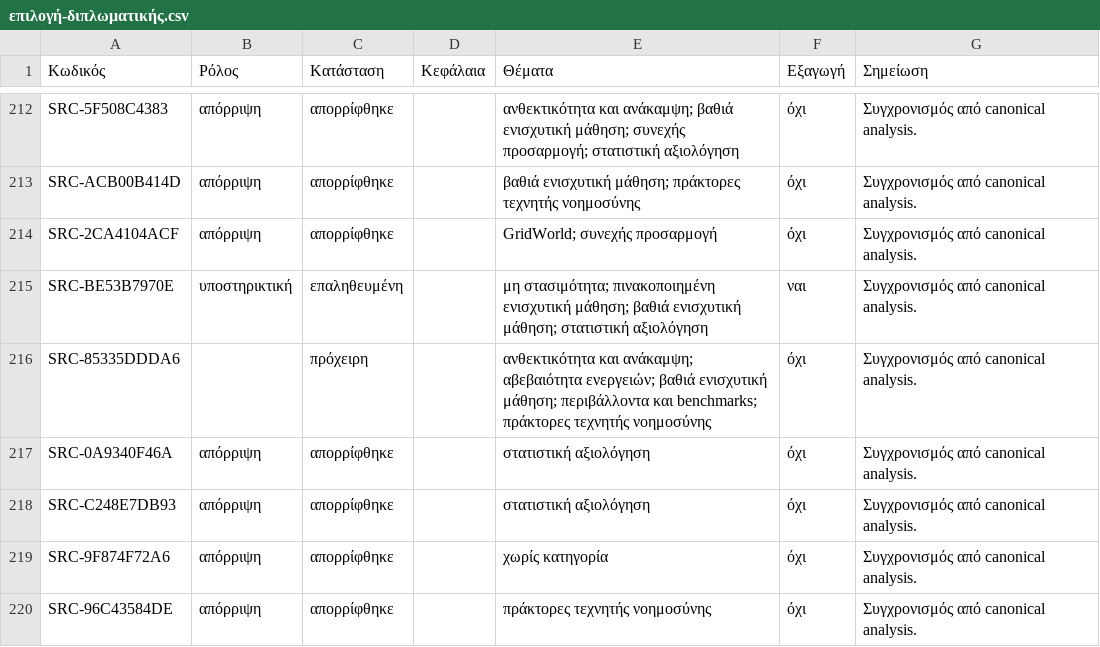
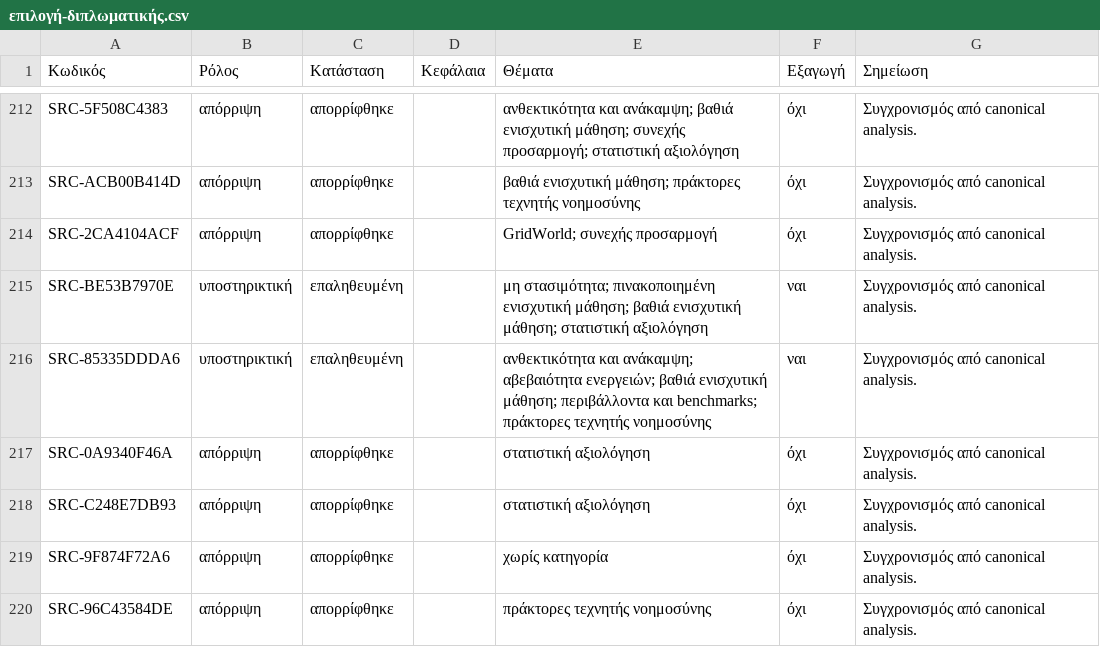
Before and after one commit to MariosGiannakaras/ThesisBibliography, a CSV file: κατάλογος/επιλογή-διπλωματικής.csv, drawn as a sheet; only a part is shown, gaps mark what is left out.

```diff
--- a/κατάλογος/επιλογή-διπλωματικής.csv
+++ b/κατάλογος/επιλογή-διπλωματικής.csv
@@ -215,3 +215,3 @@ SRC-2CA4104ACF,απόρριψη,απορρίφθηκε,,GridWorld; συνεχή
 SRC-BE53B7970E,υποστηρικτική,επαληθευμένη,,μη στασιμότητα; πινακοποιημένη ενισχυτική μάθηση; βαθιά ενισχυτική μάθηση; στατιστική αξιολόγηση,ναι,Συγχρονισμός από canonical analysis.
-SRC-85335DDDA6,,πρόχειρη,,ανθεκτικότητα και ανάκαμψη; αβεβαιότητα ενεργειών; βαθιά ενισχυτική μάθηση; περιβάλλοντα και benchmarks; πράκτορες τεχνητής νοημοσύνης,όχι,Συγχρονισμός από canonical analysis.
+SRC-85335DDDA6,υποστηρικτική,επαληθευμένη,,ανθεκτικότητα και ανάκαμψη; αβεβαιότητα ενεργειών; βαθιά ενισχυτική μάθηση; περιβάλλοντα και benchmarks; πράκτορες τεχνητής νοημοσύνης,ναι,Συγχρονισμός από canonical analysis.
 SRC-0A9340F46A,απόρριψη,απορρίφθηκε,,στατιστική αξιολόγηση,όχι,Συγχρονισμός από canonical analysis.
```
Also changed, not shown: κατάλογος/κατάσταση-αναλύσεων.csv, 1 other file.
